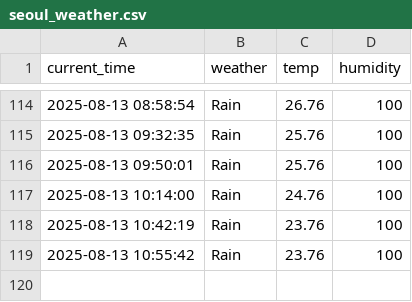
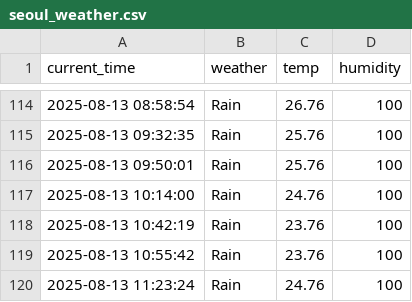
Before and after one commit to kwangmin1029/weather, a CSV file: seoul_weather.csv, drawn as a sheet; only a part is shown, gaps mark what is left out.

```diff
--- a/seoul_weather.csv
+++ b/seoul_weather.csv
@@ -119 +119,2 @@ current_time,weather,temp,humidity
 2025-08-13 10:55:42,Rain,23.76,100
+2025-08-13 11:23:24,Rain,24.76,100
```
